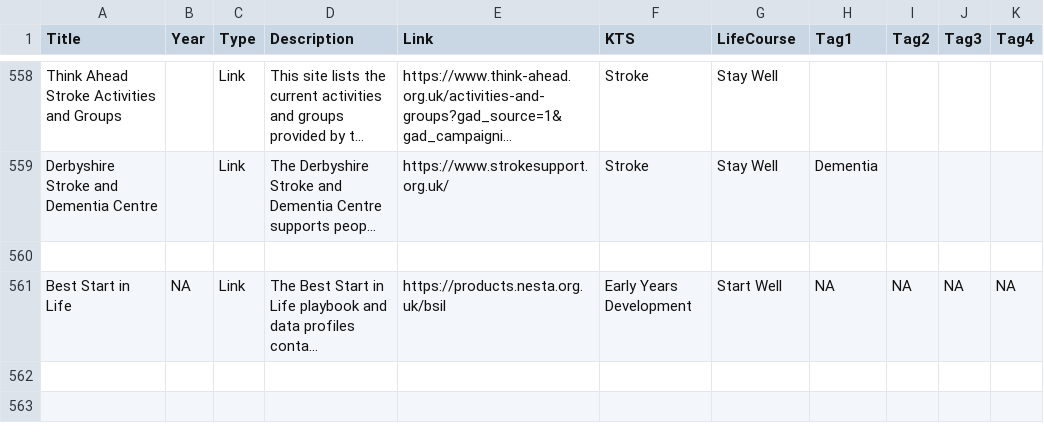
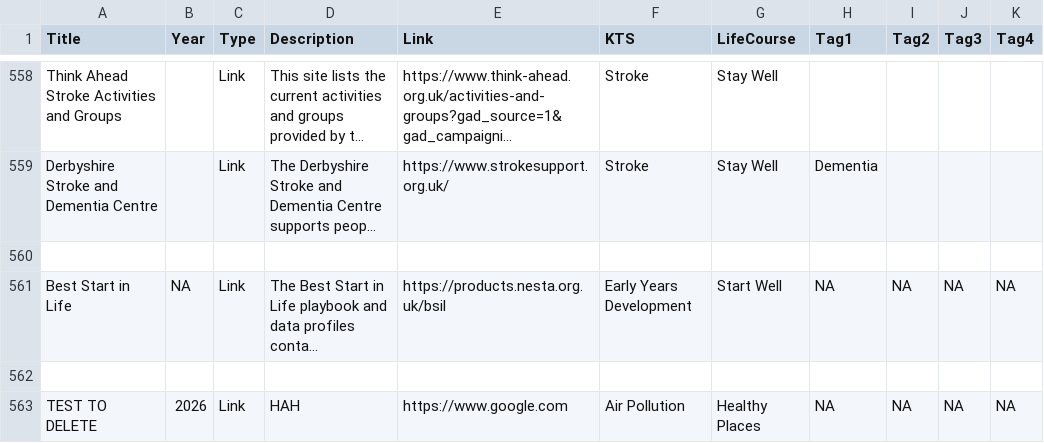
Before and after one commit to DerbyshireKIT/jsna-resources, a CSV file: resources_all.csv, drawn as a sheet; only a part is shown, gaps mark what is left out; long unchanged cells end in …; the diff names each change by its address in the sheet, - before the commit and + after, or states it on an @@ line.

Commit message:
Add resource: TEST TO DELETE

```diff
--- a/resources_all.csv
+++ b/resources_all.csv
+row 562: (empty)
+row 563: TEST TO DELETE | 2026 | Link | HAH | https://www.google.com | Air Pollution | Healthy Places | NA | NA | NA | NA
```
